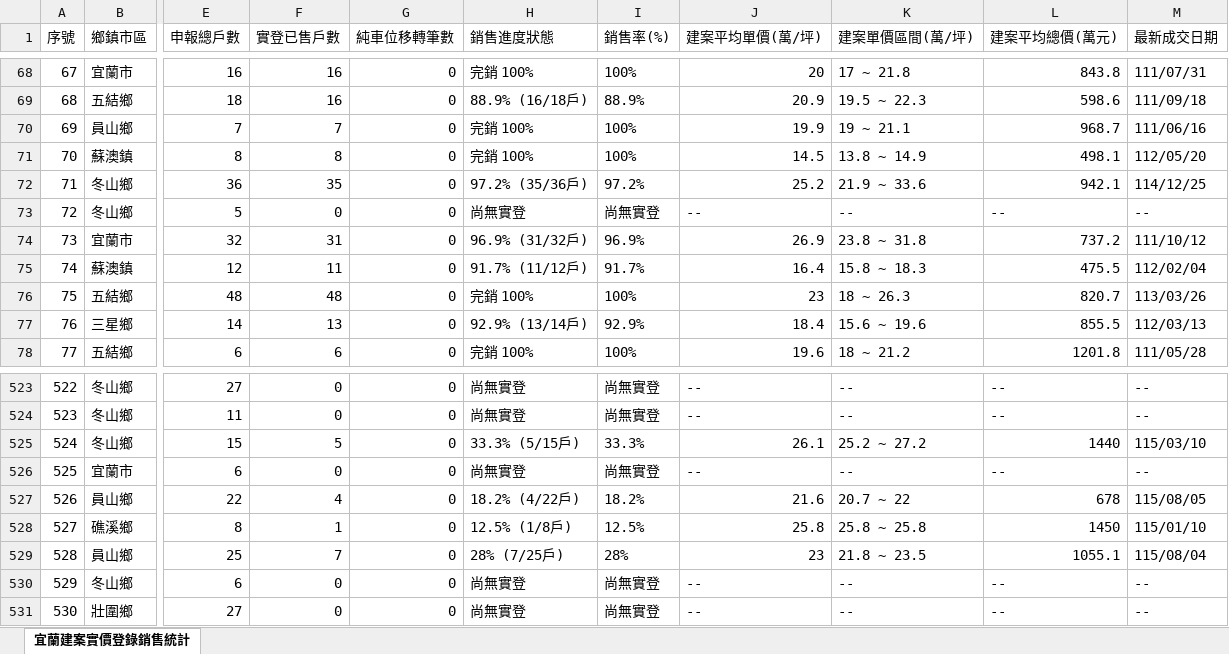
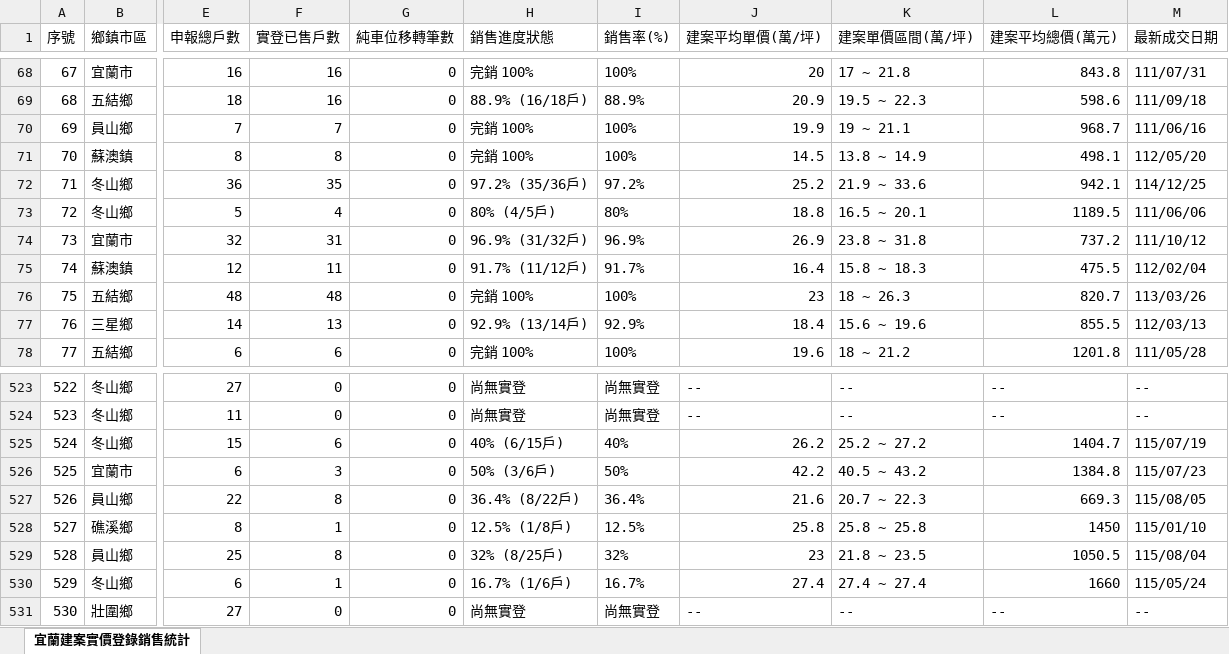
Before and after one commit to yilan-land-8866/yilan-buildings, an Excel workbook: 宜蘭建案實價登錄銷售統計.xlsx, sheet 宜蘭建案實價登錄銷售統計, drawn as a sheet; only a part is shown, gaps mark what is left out; values as stored, in another font and other column widths than the file's, no borders; the diff covers the shown part only; the diff names each change by its address in the sheet, - before the commit and + after, or states it on an @@ line.

```diff
--- a/宜蘭建案實價登錄銷售統計.xlsx (sheet 宜蘭建案實價登錄銷售統計)
+++ b/宜蘭建案實價登錄銷售統計.xlsx (sheet 宜蘭建案實價登錄銷售統計)
-F73 (實登已售戶數): 0
+F73 (實登已售戶數): 4
-H73 (銷售進度狀態): 尚無實登
+H73 (銷售進度狀態): 80% (4/5戶)
-I73 (銷售率(%)): 尚無實登
+I73 (銷售率(%)): 80%
-J73 (建案平均單價(萬/坪)): --
+J73 (建案平均單價(萬/坪)): 18.8
-K73 (建案單價區間(萬/坪)): --
+K73 (建案單價區間(萬/坪)): 16.5 ~ 20.1
-L73 (建案平均總價(萬元)): --
+L73 (建案平均總價(萬元)): 1189.5
-M73 (最新成交日期): --
+M73 (最新成交日期): 111/06/06
-F525 (實登已售戶數): 5
+F525 (實登已售戶數): 6
-H525 (銷售進度狀態): 33.3% (5/15戶)
+H525 (銷售進度狀態): 40% (6/15戶)
-I525 (銷售率(%)): 33.3%
+I525 (銷售率(%)): 40%
-J525 (建案平均單價(萬/坪)): 26.1
+J525 (建案平均單價(萬/坪)): 26.2
-L525 (建案平均總價(萬元)): 1440
+L525 (建案平均總價(萬元)): 1404.7
-M525 (最新成交日期): 115/03/10
+M525 (最新成交日期): 115/07/19
-F526 (實登已售戶數): 0
+F526 (實登已售戶數): 3
-H526 (銷售進度狀態): 尚無實登
+H526 (銷售進度狀態): 50% (3/6戶)
-I526 (銷售率(%)): 尚無實登
+I526 (銷售率(%)): 50%
-J526 (建案平均單價(萬/坪)): --
+J526 (建案平均單價(萬/坪)): 42.2
-K526 (建案單價區間(萬/坪)): --
+K526 (建案單價區間(萬/坪)): 40.5 ~ 43.2
-L526 (建案平均總價(萬元)): --
+L526 (建案平均總價(萬元)): 1384.8
-M526 (最新成交日期): --
+M526 (最新成交日期): 115/07/23
-F527 (實登已售戶數): 4
+F527 (實登已售戶數): 8
-H527 (銷售進度狀態): 18.2% (4/22戶)
+H527 (銷售進度狀態): 36.4% (8/22戶)
-I527 (銷售率(%)): 18.2%
+I527 (銷售率(%)): 36.4%
-K527 (建案單價區間(萬/坪)): 20.7 ~ 22
+K527 (建案單價區間(萬/坪)): 20.7 ~ 22.3
-L527 (建案平均總價(萬元)): 678
+L527 (建案平均總價(萬元)): 669.3
-F529 (實登已售戶數): 7
+F529 (實登已售戶數): 8
-H529 (銷售進度狀態): 28% (7/25戶)
+H529 (銷售進度狀態): 32% (8/25戶)
-I529 (銷售率(%)): 28%
+I529 (銷售率(%)): 32%
-L529 (建案平均總價(萬元)): 1055.1
+L529 (建案平均總價(萬元)): 1050.5
-F530 (實登已售戶數): 0
+F530 (實登已售戶數): 1
-H530 (銷售進度狀態): 尚無實登
+H530 (銷售進度狀態): 16.7% (1/6戶)
-I530 (銷售率(%)): 尚無實登
+I530 (銷售率(%)): 16.7%
-J530 (建案平均單價(萬/坪)): --
+J530 (建案平均單價(萬/坪)): 27.4
-K530 (建案單價區間(萬/坪)): --
+K530 (建案單價區間(萬/坪)): 27.4 ~ 27.4
-L530 (建案平均總價(萬元)): --
+L530 (建案平均總價(萬元)): 1660
-M530 (最新成交日期): --
+M530 (最新成交日期): 115/05/24
```
Also changed, not shown: 486 edited cells elsewhere in this sheet, 8 other files.
